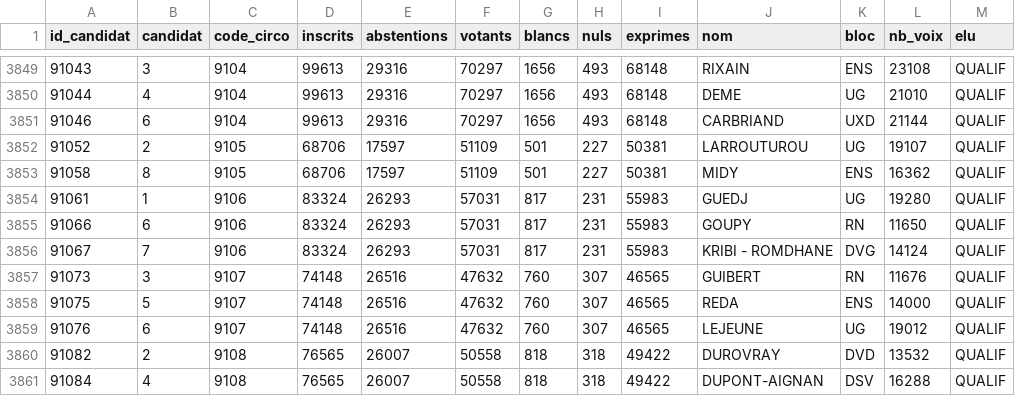
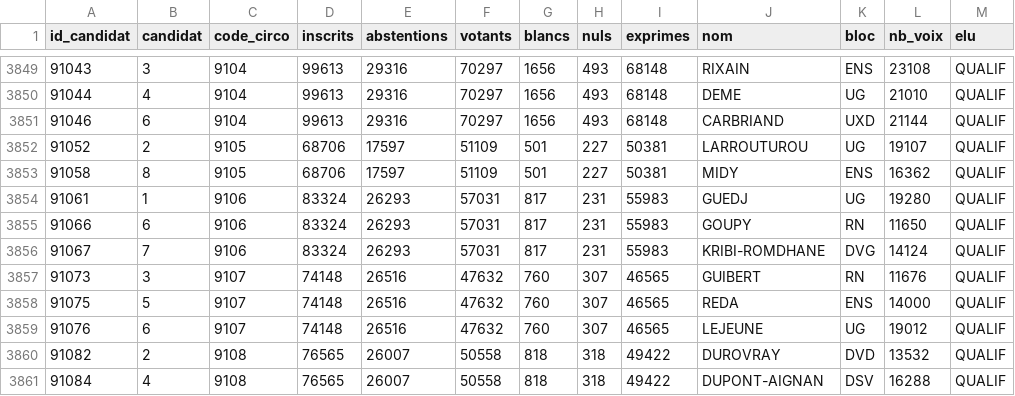
Before and after one commit to styfore/legislatives, a CSV file: src/main/resources/export.csv, drawn as a sheet; only a part is shown, gaps mark what is left out; the diff names each change by its address in the sheet, - before the commit and + after, or states it on an @@ line.

Commit message:
Update export.csv

```diff
--- a/src/main/resources/export.csv
+++ b/src/main/resources/export.csv
-J3856 (nom): KRIBI - ROMDHANE
+J3856 (nom): KRIBI-ROMDHANE
```
